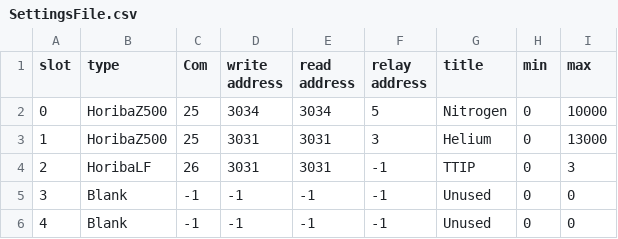
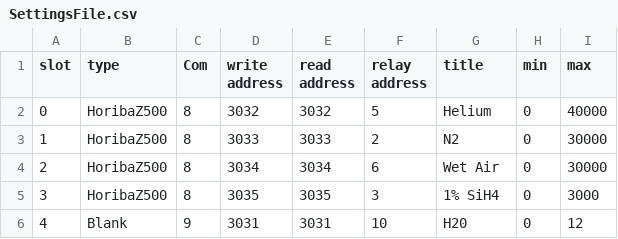
Before and after one commit to pfirth/AIDA_Software, a CSV file: SettingsFile.csv, drawn as a sheet; only a part is shown; the diff covers the shown part only.

```diff
--- a/SettingsFile.csv
+++ b/SettingsFile.csv
@@ -1,6 +1,6 @@
 slot,type,Com,write address,read address,relay address,title,min,max
-0,HoribaZ500,25,3034,3034,5,Nitrogen,0,10000
-1,HoribaZ500,25,3031,3031,3,Helium,0,13000
-2,HoribaLF,26,3031,3031,-1,TTIP,0,3
-3,Blank,-1,-1,-1,-1,Unused,0,0
-4,Blank,-1,-1,-1,-1,Unused,0,0
+0,HoribaZ500,8,3032,3032,5,Helium,0,40000
+1,HoribaZ500,8,3033,3033,2,N2,0,30000
+2,HoribaZ500,8,3034,3034,6,Wet Air,0,30000
+3,HoribaZ500,8,3035,3035,3,1% SiH4,0,3000
+4,Blank,9,3031,3031,10,H20,0,12
```
Also changed, not shown: 1 added row, 1 removed row and 14 edited cells elsewhere in this file, Settings.csv, 5 other files.
